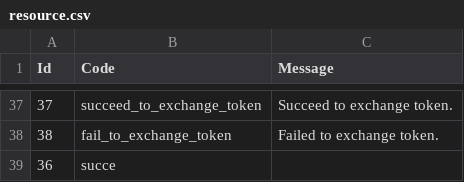
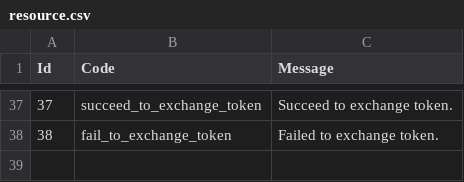
Before and after one commit to UoW-CPC/cfg-emgum-api, a CSV file: resource.csv, drawn as a sheet; only a part is shown, gaps mark what is left out.

Commit message:
Add API to exchange token

```diff
--- a/resource.csv
+++ b/resource.csv
@@ -38,2 +38 @@ Id,Code,Message,
 38,fail_to_exchange_token, Failed to exchange token.
-36,succe
```
